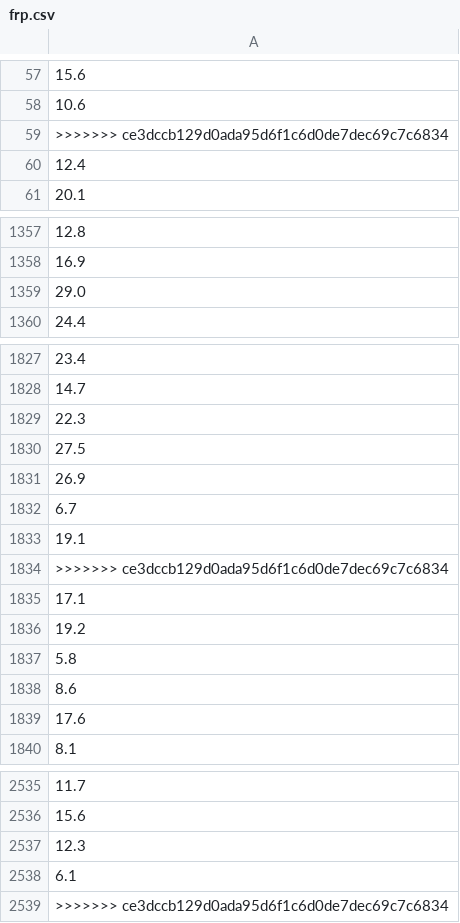
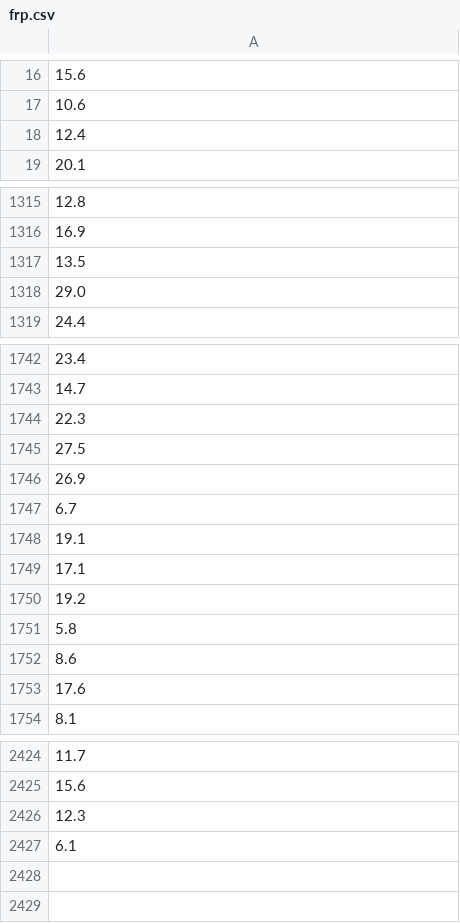
Before and after one commit to AoWangPhilly/ceres, a CSV file: website/frp.csv, drawn as a sheet; only a part is shown, gaps mark what is left out; removed rows and columns are numbered as before the commit, all else as after; the diff covers the shown part only; the diff names each change by its address in the sheet, - before the commit and + after, or states it on an @@ line.

```diff
--- a/website/frp.csv
+++ b/website/frp.csv
-row 59: >>>>>>> ce3dccb129d0ada95d6f1c6d0de7dec69c7c6834
-row 1638: 13.5
+row 1317: 13.5
-row 1834: >>>>>>> ce3dccb129d0ada95d6f1c6d0de7dec69c7c6834
-row 2539: >>>>>>> ce3dccb129d0ada95d6f1c6d0de7dec69c7c6834
```
Also changed, not shown: 109 removed rows elsewhere in this file, 1 other file.
